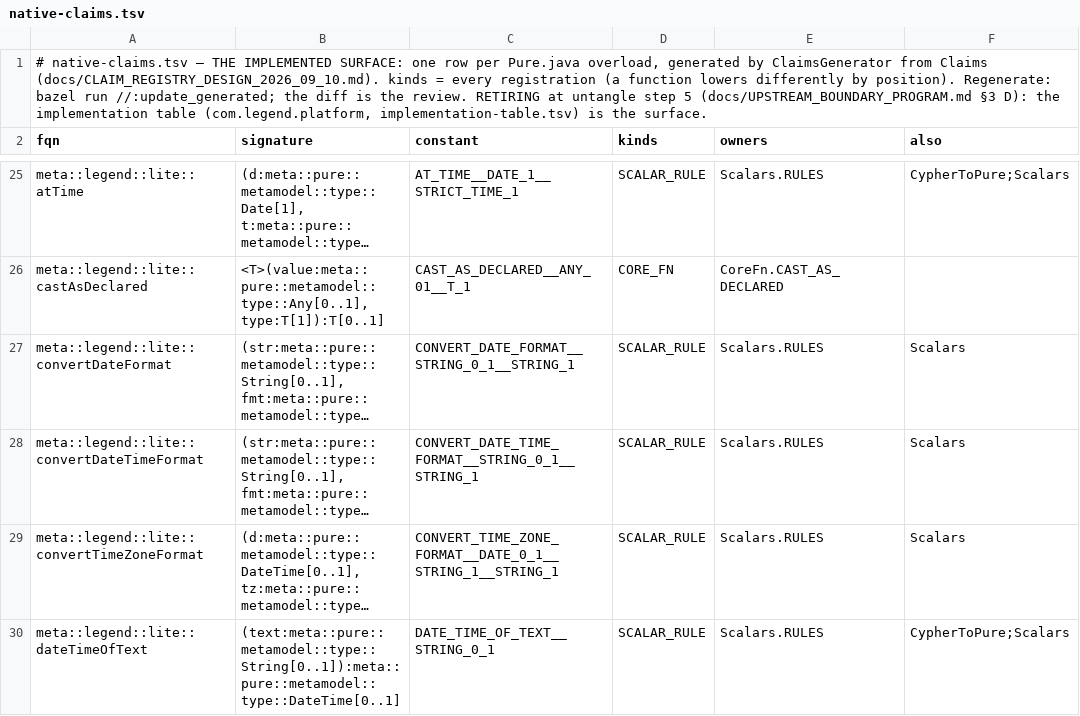
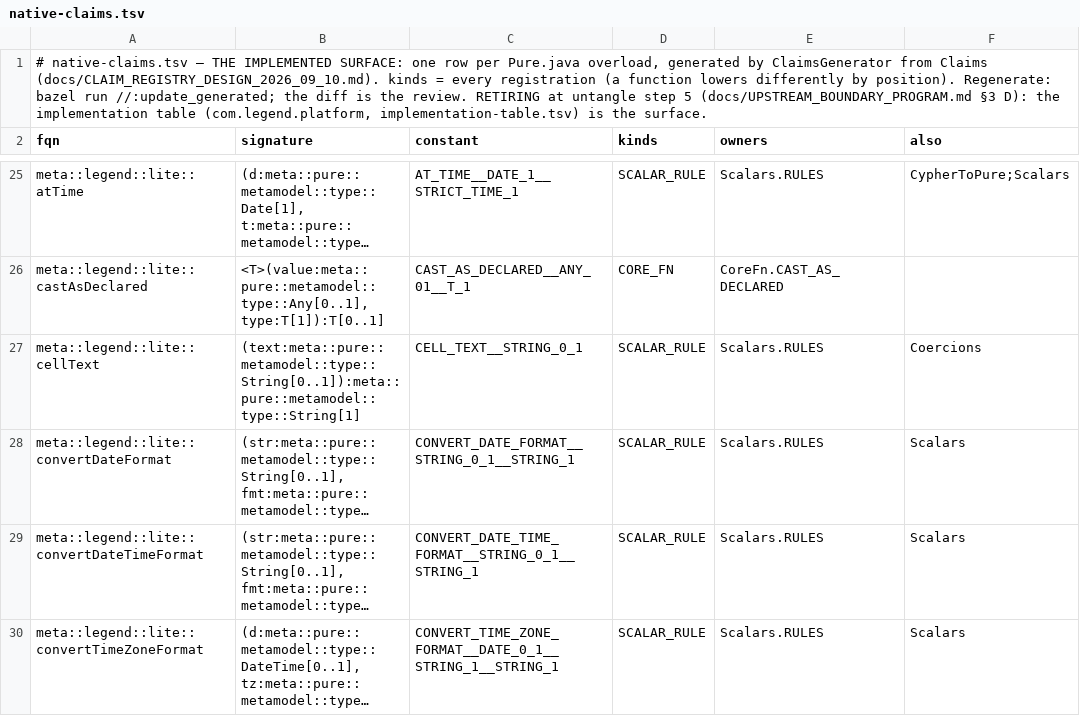
Before and after one commit to neema2/legend-lite, a TSV file: core/src/main/resources/com/legend/builtin/native-claims.tsv, drawn as a sheet; only a part is shown, gaps mark what is left out; the shorter side is filled out with more unchanged rows; long unchanged cells end in …; the diff names each change by its address in the sheet, - before the commit and + after, or states it on an @@ line.

```diff
--- a/core/src/main/resources/com/legend/builtin/native-claims.tsv
+++ b/core/src/main/resources/com/legend/builtin/native-claims.tsv
+row 27: meta::legend::lite::cellText | (text:meta::pure::metamodel::type::String[0..1]):meta::pure::metamodel::type::String[1] | CELL_TEXT__STRING_0_1 | SCALAR_RULE | Scalars.RULES | Coercions
```
Also changed, not shown: 3 other files.
